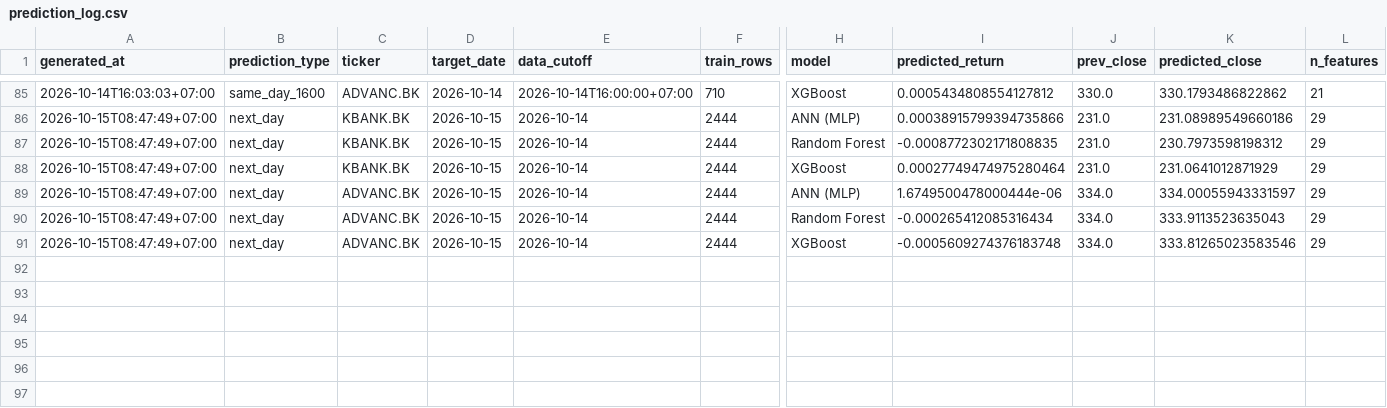
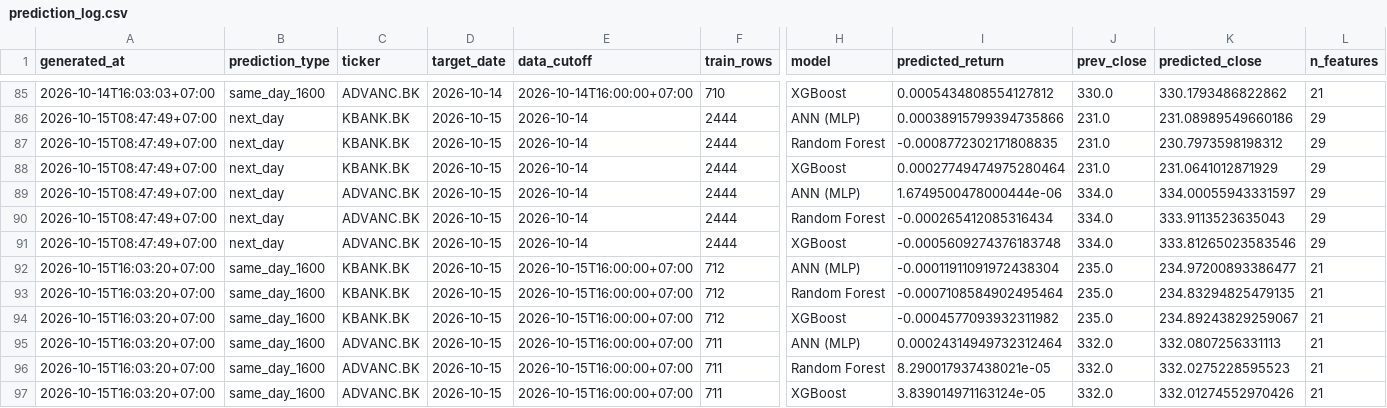
Before and after one commit to panifield/CN340_Stock_Prediction, a CSV file: task_b/results/prediction_log.csv, drawn as a sheet; only a part is shown, gaps mark what is left out; rows hold the shown columns only; the diff names each change by its address in the sheet, - before the commit and + after, or states it on an @@ line.

```diff
--- a/task_b/results/prediction_log.csv
+++ b/task_b/results/prediction_log.csv
+row 92: 2026-10-15T16:03:20+07:00 | same_day_1600 | KBANK.BK | 2026-10-15 | 2026-10-15T16:00:00+07:00 | 712 | ANN (MLP) | -0.00011911091972438304 | 235.0 | 234.97200893386477 | 21
+row 93: 2026-10-15T16:03:20+07:00 | same_day_1600 | KBANK.BK | 2026-10-15 | 2026-10-15T16:00:00+07:00 | 712 | Random Forest | -0.0007108584902495464 | 235.0 | 234.83294825479135 | 21
+row 94: 2026-10-15T16:03:20+07:00 | same_day_1600 | KBANK.BK | 2026-10-15 | 2026-10-15T16:00:00+07:00 | 712 | XGBoost | -0.0004577093932311982 | 235.0 | 234.89243829259067 | 21
+row 95: 2026-10-15T16:03:20+07:00 | same_day_1600 | ADVANC.BK | 2026-10-15 | 2026-10-15T16:00:00+07:00 | 711 | ANN (MLP) | 0.00024314949732312464 | 332.0 | 332.0807256331113 | 21
+row 96: 2026-10-15T16:03:20+07:00 | same_day_1600 | ADVANC.BK | 2026-10-15 | 2026-10-15T16:00:00+07:00 | 711 | Random Forest | 8.290017937438021e-05 | 332.0 | 332.0275228595523 | 21
+row 97: 2026-10-15T16:03:20+07:00 | same_day_1600 | ADVANC.BK | 2026-10-15 | 2026-10-15T16:00:00+07:00 | 711 | XGBoost | 3.839014971163124e-05 | 332.0 | 332.01274552970426 | 21
```
Also changed, not shown: task_b/results/dryrun/availability_1600.csv, task_b/results/prediction_log_1600_meta.csv, 4 other files.
